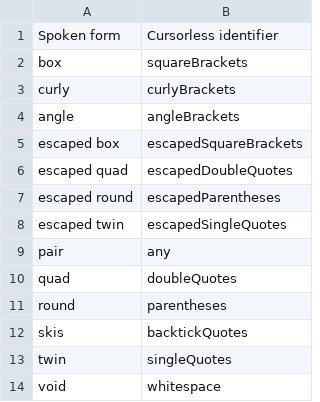
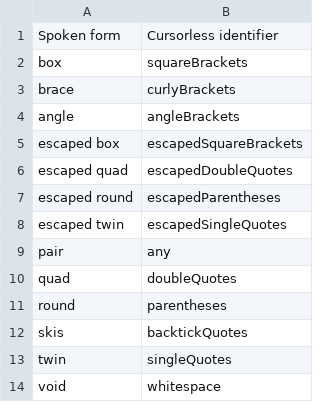
Before and after one commit to adabru/speech, a CSV file: adabru_talon/cursorless-settings/paired_delimiters.csv, drawn as a sheet.

```diff
--- a/adabru_talon/cursorless-settings/paired_delimiters.csv
+++ b/adabru_talon/cursorless-settings/paired_delimiters.csv
@@ -2,3 +2,3 @@ Spoken form, Cursorless identifier
 box, squareBrackets
-curly, curlyBrackets
+brace, curlyBrackets
 angle, angleBrackets
```
Also changed, not shown: adabru_talon/settings/words_to_replace.csv, 9 other files.
